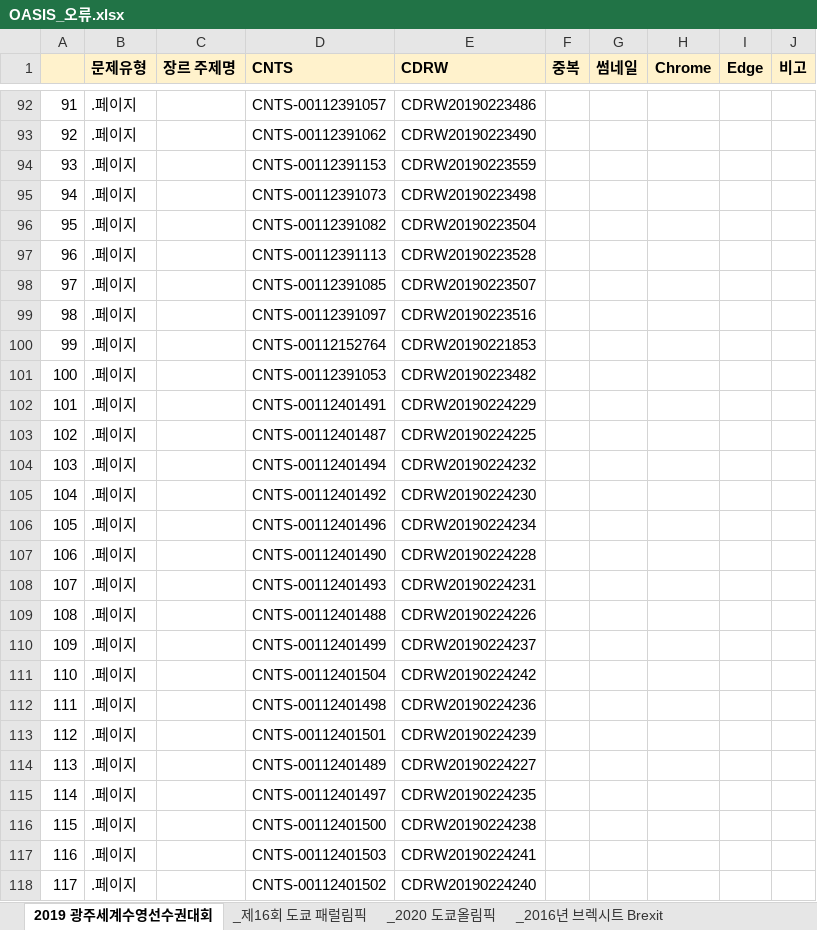
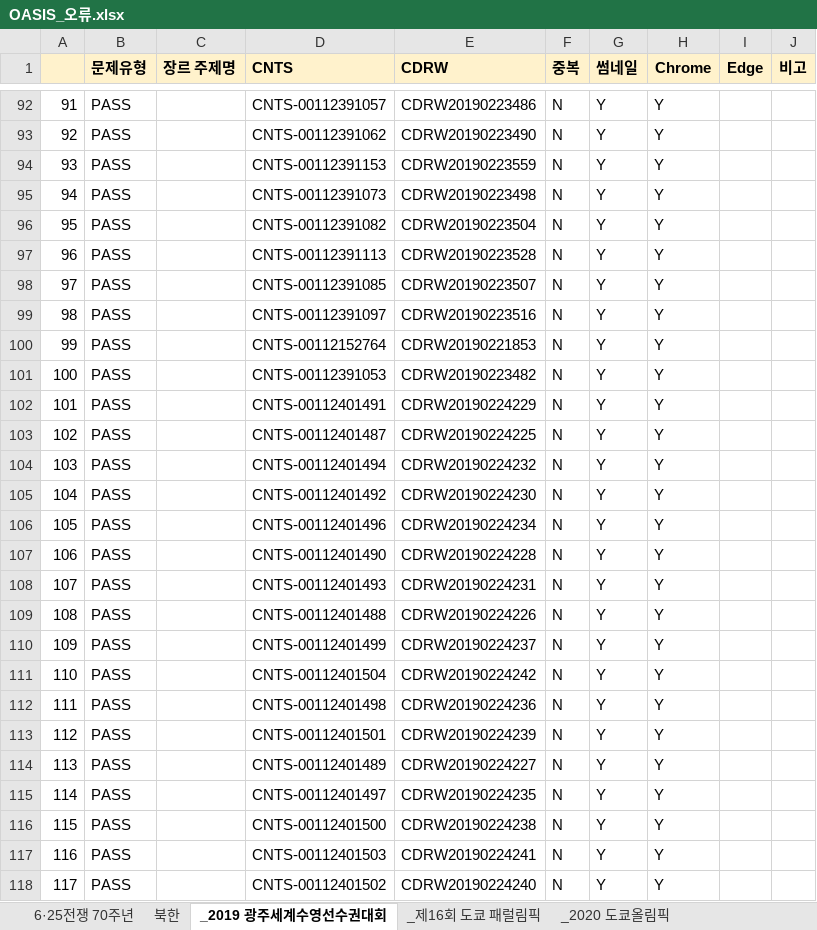
Before and after one commit to goodiekoo/NL_OASIS_crawler, an Excel workbook: OASIS_오류.xlsx, sheet _2019 광주세계수영선수권대회, drawn as a sheet; only a part is shown, gaps mark what is left out; values as stored, in another font and other column widths than the file's, no borders; conditional formats not drawn; the diff covers the shown part only; the diff names each change by its address in the sheet, - before the commit and + after, or states it on an @@ line.

```diff
--- a/OASIS_오류.xlsx (sheet _2019 광주세계수영선수권대회)
+++ b/OASIS_오류.xlsx (sheet _2019 광주세계수영선수권대회)
-sheet tab: 2019 광주세계수영선수권대회
+sheet tab: _2019 광주세계수영선수권대회
-B92:B118 (문제유형): .페이지
+B92:B118 (문제유형): PASS
-F92:F118 (중복): (empty)
+F92:F118 (중복): N
-G92:G118 (썸네일): (empty)
+G92:G118 (썸네일): Y
-H92:H118 (Chrome): (empty)
+H92:H118 (Chrome): Y
```
Also changed, not shown: 749 edited cells elsewhere in this sheet, sheet 북한, other sheet tabs.
